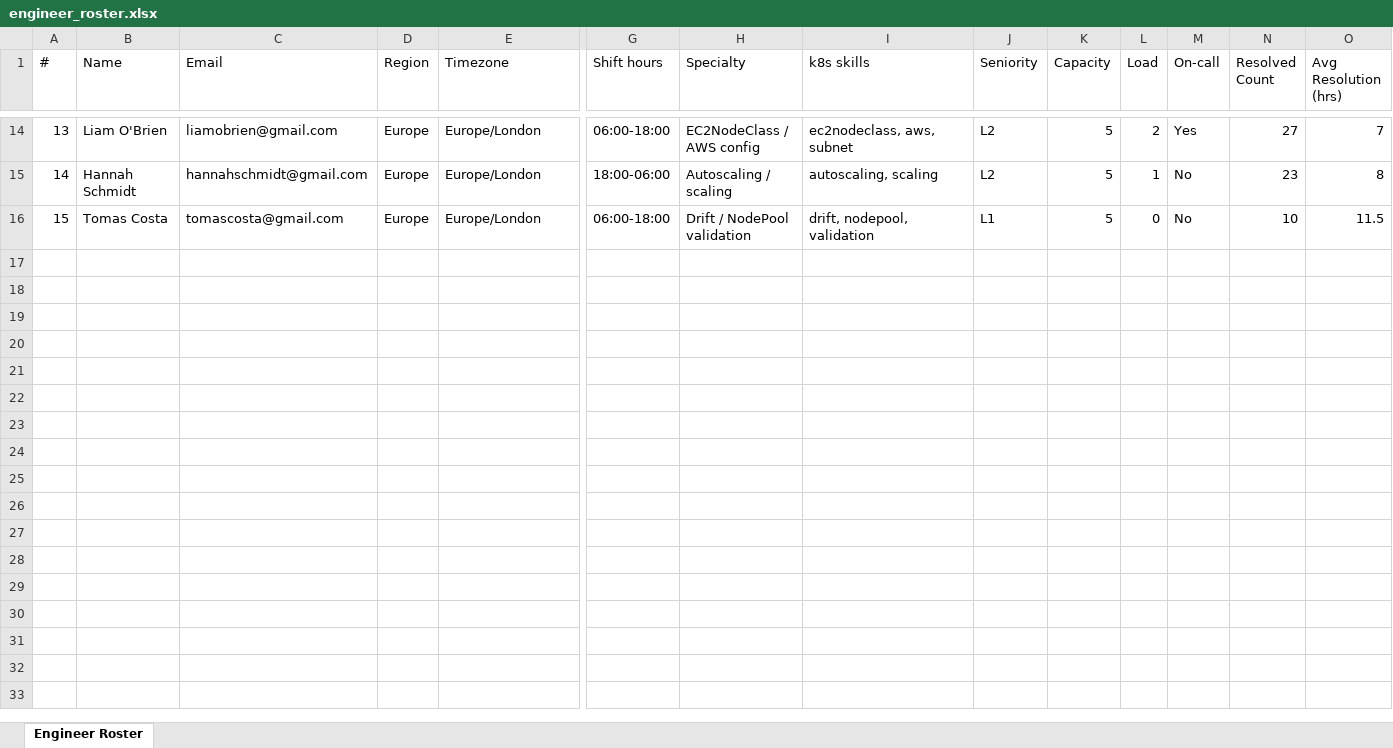
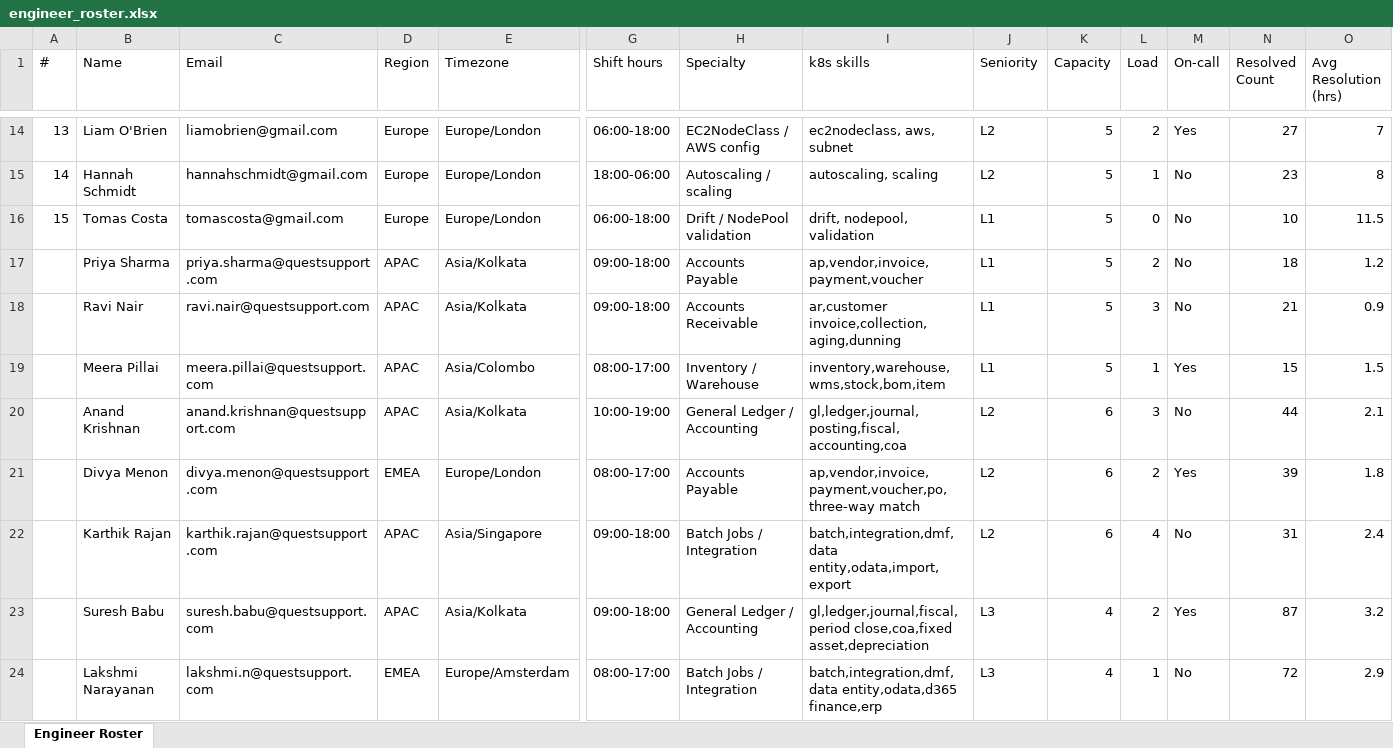
Before and after one commit to ramya-yalamarthi/Quest, an Excel workbook: backend/data/engineer_roster.xlsx, sheet Engineer Roster, drawn as a sheet; only a part is shown, gaps mark what is left out; values as stored, in another font and other column widths than the file's, no borders; rows hold the shown columns only; the diff names each change by its address in the sheet, - before the commit and + after, or states it on an @@ line.

```diff
--- a/backend/data/engineer_roster.xlsx (sheet Engineer Roster)
+++ b/backend/data/engineer_roster.xlsx (sheet Engineer Roster)
+row 17:  | Priya Sharma | priya.sharma@questsupport.com | APAC | Asia/Kolkata | 09:00-18:00 | Accounts Payable | ap,vendor,invoice,payment,voucher | L1 | 5 | 2 | No | 18 | 1.2
+row 18:  | Ravi Nair | ravi.nair@questsupport.com | APAC | Asia/Kolkata | 09:00-18:00 | Accounts Receivable | ar,customer invoice,collection,aging,dunning | L1 | 5 | 3 | No | 21 | 0.9
+row 19:  | Meera Pillai | meera.pillai@questsupport.com | APAC | Asia/Colombo | 08:00-17:00 | Inventory / Warehouse | inventory,warehouse,wms,stock,bom,item | L1 | 5 | 1 | Yes | 15 | 1.5
+row 20:  | Anand Krishnan | anand.krishnan@questsupport.com | APAC | Asia/Kolkata | 10:00-19:00 | General Ledger / Accounting | gl,ledger,journal,posting,fiscal,accounting,coa | L2 | 6 | 3 | No | 44 | 2.1
+row 21:  | Divya Menon | divya.menon@questsupport.com | EMEA | Europe/London | 08:00-17:00 | Accounts Payable | ap,vendor,invoice,payment,voucher,po,three-way match | L2 | 6 | 2 | Yes | 39 | 1.8
+row 22:  | Karthik Rajan | karthik.rajan@questsupport.com | APAC | Asia/Singapore | 09:00-18:00 | Batch Jobs / Integration | batch,integration,dmf,data entity,odata,import,export | L2 | 6 | 4 | No | 31 | 2.4
+row 23:  | Suresh Babu | suresh.babu@questsupport.com | APAC | Asia/Kolkata | 09:00-18:00 | General Ledger / Accounting | gl,ledger,journal,fiscal,period close,coa,fixed asset,depreciation | L3 | 4 | 2 | Yes | 87 | 3.2
+row 24:  | Lakshmi Narayanan | lakshmi.n@questsupport.com | EMEA | Europe/Amsterdam | 08:00-17:00 | Batch Jobs / Integration | batch,integration,dmf,data entity,odata,d365 finance,erp | L3 | 4 | 1 | No | 72 | 2.9
```
Also changed, not shown: 3 other files.
